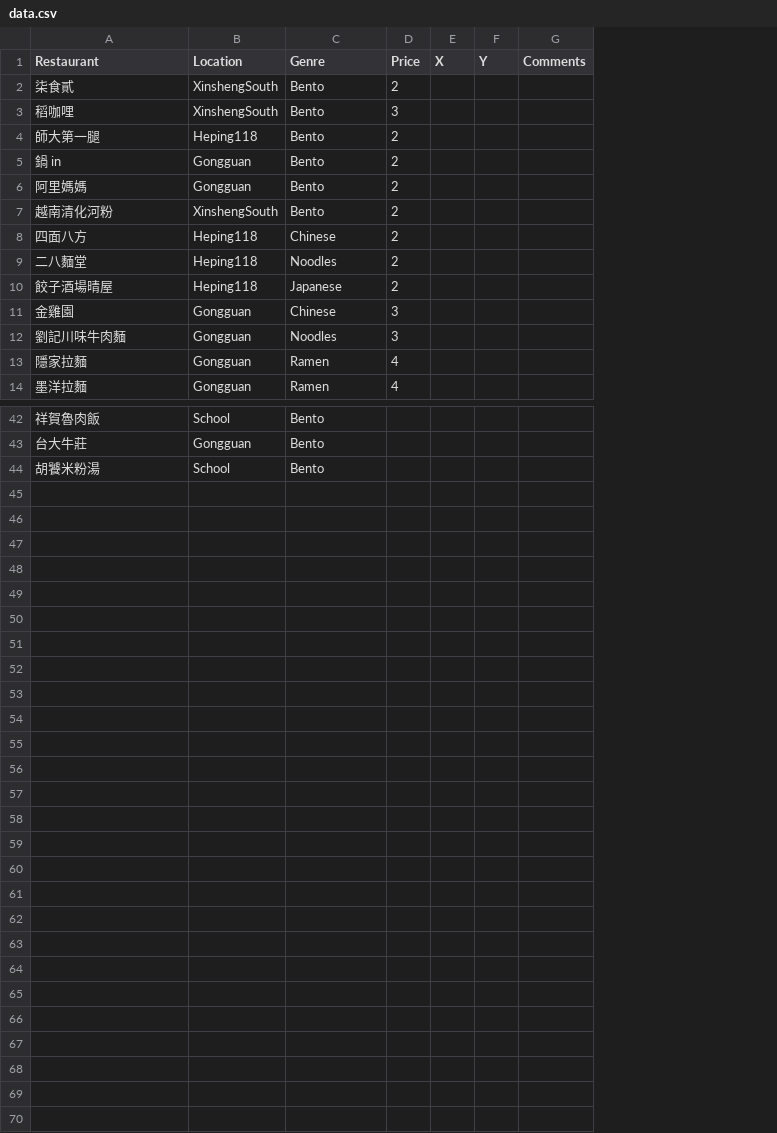
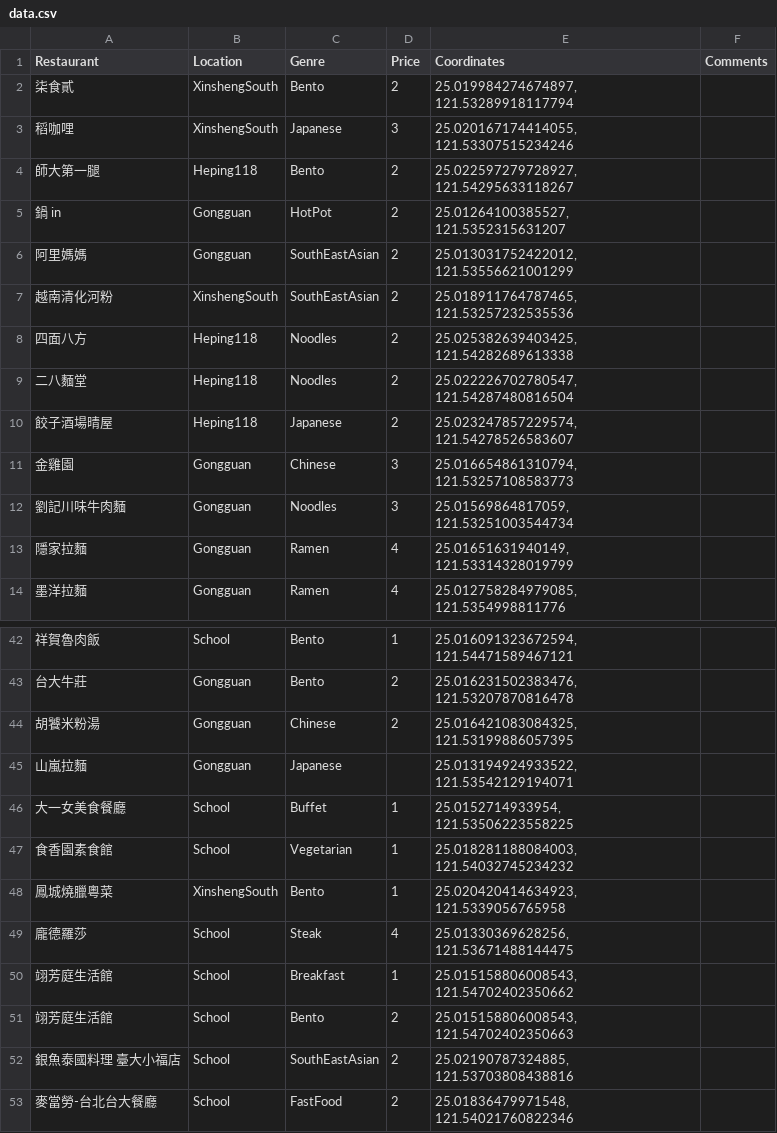
Before and after one commit to pcwu2022/ntufood, a CSV file: generate/data.csv, drawn as a sheet; only a part is shown, gaps mark what is left out; removed rows and columns are numbered as before the commit, all else as after; the diff covers the shown part only; the diff names each change by its address in the sheet, - before the commit and + after, or states it on an @@ line.

```diff
--- a/generate/data.csv
+++ b/generate/data.csv
-column E (X), empty
-column F (Y), empty
+column E (Coordinates), rows 2-14: 25.019984274674897, 121.53289918117794 | 25.020167174414055, 121.53307515234246 | 25.022597279728927, 121.54295633118267 | 25.01264100385527, 121.5352315631207 | 25.013031752422012, 121.53556621001299 | 25.018911764787465, 121.53257232535536 | 25.025382639403425, 121.54282689613338 | 25.022226702780547, 121.54287480816504 | 25.023247857229574, 121.54278526583607 | 25.016654861310794, 121.53257108583773 | 25.01569864817059, 121.53251003544734 | 25.01651631940149, 121.53314328019799 | 25.012758284979085, 121.5354998811776; rows 42-44: 25.016091323672594, 121.54471589467121 | 25.016231502383476, 121.53207870816478 | 25.016421083084325, 121.53199886057395
-C3 (Genre): Bento
+C3 (Genre): Japanese
-C5 (Genre): Bento
+C5 (Genre): HotPot
-C6:C7 (Genre): Bento
+C6:C7 (Genre): SouthEastAsian
-C8 (Genre): Chinese
+C8 (Genre): Noodles
-D42 (Price): (empty)
+D42 (Price): 1
-D43:D44 (Price): (empty)
+D43:D44 (Price): 2
-B44 (Location): School
+B44 (Location): Gongguan
-C44 (Genre): Bento
+C44 (Genre): Chinese
+row 45: 山嵐拉麵 | Gongguan | Japanese |  | 25.013194924933522, 121.53542129194071
+row 46: 大一女美食餐廳 | School | Buffet | 1 | 25.0152714933954, 121.53506223558225
+row 47: 食香園素食館 | School | Vegetarian | 1 | 25.018281188084003, 121.54032745234232
+row 48: 鳳城燒臘粵菜 | XinshengSouth | Bento | 1 | 25.020420414634923, 121.5339056765958
+row 49: 龐德羅莎 | School | Steak | 4 | 25.01330369628256, 121.53671488144475
+row 50: 翊芳庭生活館 | School | Breakfast | 1 | 25.015158806008543, 121.54702402350662
+row 51: 翊芳庭生活館 | School | Bento | 2 | 25.015158806008543, 121.54702402350663
+row 52: 銀魚泰國料理 臺大小福店 | School | SouthEastAsian | 2 | 25.02190787324885, 121.53703808438816
+row 53: 麥當勞-台北台大餐廳 | School | FastFood | 2 | 25.01836479971548, 121.54021760822346
```
Also changed, not shown: 21 edited cells elsewhere in this file, 6 other files.
